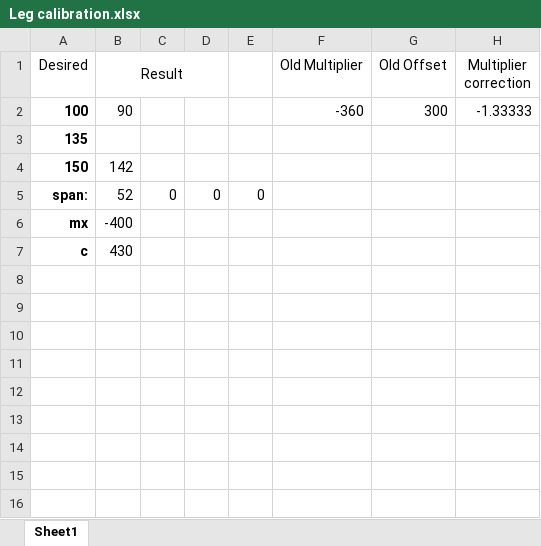
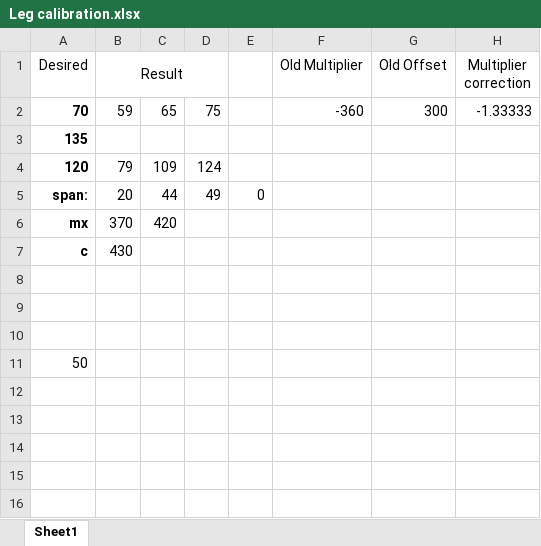
Before and after one commit to Lsteyn166/EPR400, an Excel workbook: STM32/Leg calibration.xlsx, sheet Sheet1, drawn as a sheet; only a part is shown; values as stored, in another font and other column widths than the file's, no borders; charts and pictures and conditional formats not drawn; the diff names each change by its address in the sheet, - before the commit and + after, or states it on an @@ line.

```diff
--- a/STM32/Leg calibration.xlsx (sheet Sheet1)
+++ b/STM32/Leg calibration.xlsx (sheet Sheet1)
-A2 (Desired): 100
+A2 (Desired): 70
-B2 (Result): 90
+B2 (Result): 59
-C2: (empty)
+C2: 65
-D2: (empty)
+D2: 75
-A4 (Desired): 150
+A4 (Desired): 120
-B4 (Result): 142
+B4 (Result): 79
-C4: (empty)
+C4: 109
-D4: (empty)
+D4: 124
-B5 (Result): 52
+B5 (Result): 20
-C5: 0
+C5: 44
-D5: 0
+D5: 49
-B6 (Result): -400
+B6 (Result): 370
-C6: (empty)
+C6: 420
-A11 (Desired): (empty)
+A11 (Desired): 50
```
Also changed, not shown: charts or pictures, 10 other files.
